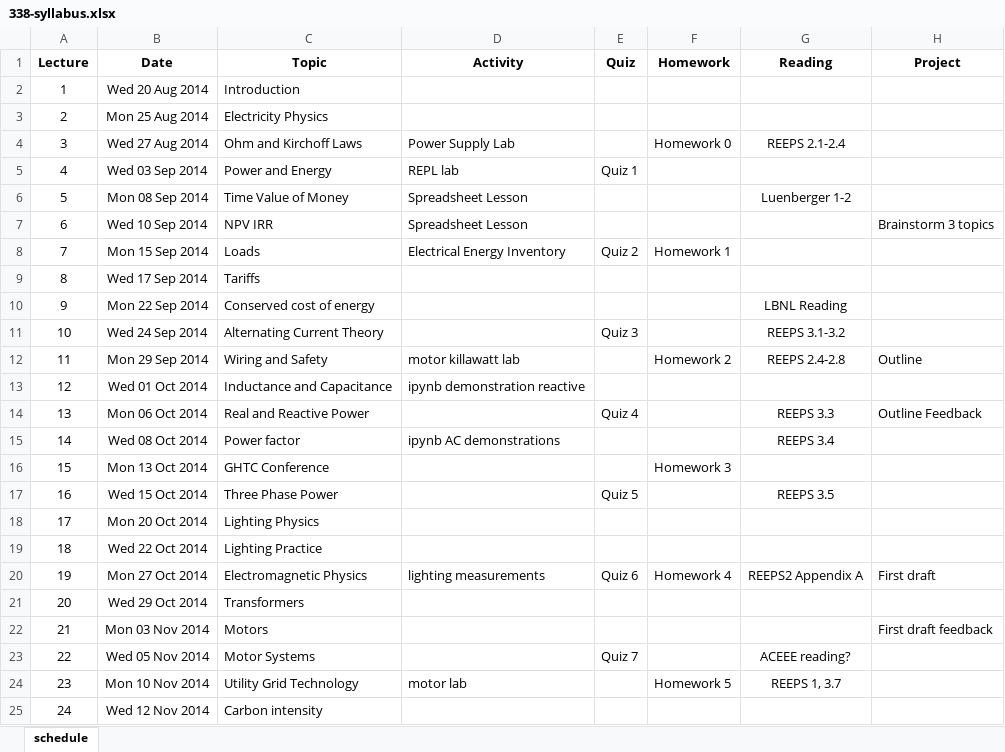
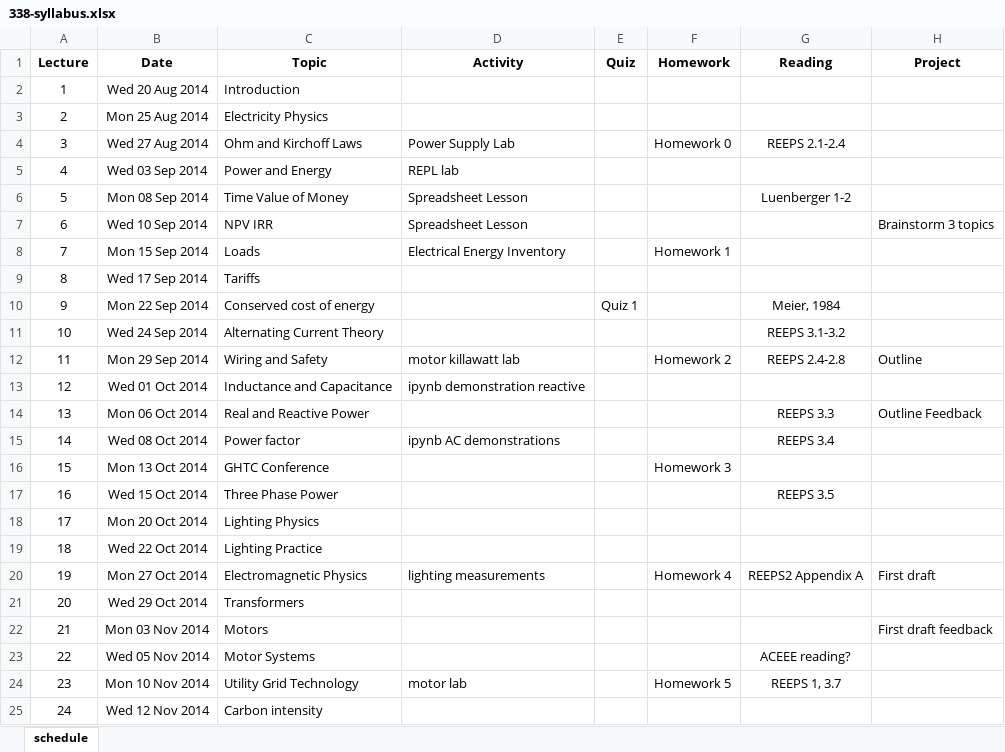
Before and after one commit to dsoto/ENSP_338, an Excel workbook: syllabus/338-syllabus.xlsx, sheet schedule, drawn as a sheet; only a part is shown; values as stored, in another font and other column widths than the file's, no borders; the diff names each change by its address in the sheet, - before the commit and + after, or states it on an @@ line.

Commit message:
updates syllabus for meier reading

```diff
--- a/syllabus/338-syllabus.xlsx (sheet schedule)
+++ b/syllabus/338-syllabus.xlsx (sheet schedule)
-E5 (Quiz): Quiz 1
+E5 (Quiz): (empty)
-E8 (Quiz): Quiz 2
+E8 (Quiz): (empty)
-E10 (Quiz): (empty)
+E10 (Quiz): Quiz 1
-G10 (Reading): LBNL Reading
+G10 (Reading): Meier, 1984
-E11 (Quiz): Quiz 3
+E11 (Quiz): (empty)
-E14 (Quiz): Quiz 4
+E14 (Quiz): (empty)
-E17 (Quiz): Quiz 5
+E17 (Quiz): (empty)
-E20 (Quiz): Quiz 6
+E20 (Quiz): (empty)
-E23 (Quiz): Quiz 7
+E23 (Quiz): (empty)
```
Also changed, not shown: 1 other file.
